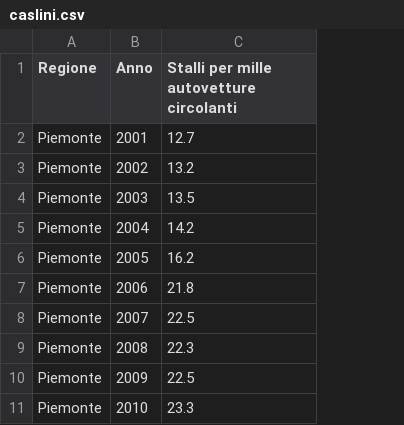
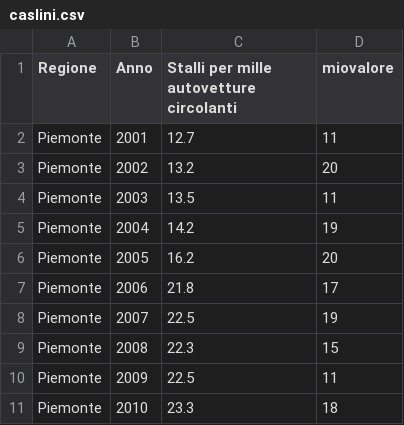
Before and after one commit to CasliniAlessandro/gestione-csv, a CSV file: files/caslini.csv, drawn as a sheet; only a part is shown; the diff names each change by its address in the sheet, - before the commit and + after, or states it on an @@ line.

```diff
--- a/files/caslini.csv
+++ b/files/caslini.csv
+column D (miovalore), rows 2-11: 11 | 20 | 11 | 19 | 20 | 17 | 19 | 15 | 11 | 18
```
Also changed, not shown: 2 other files.
